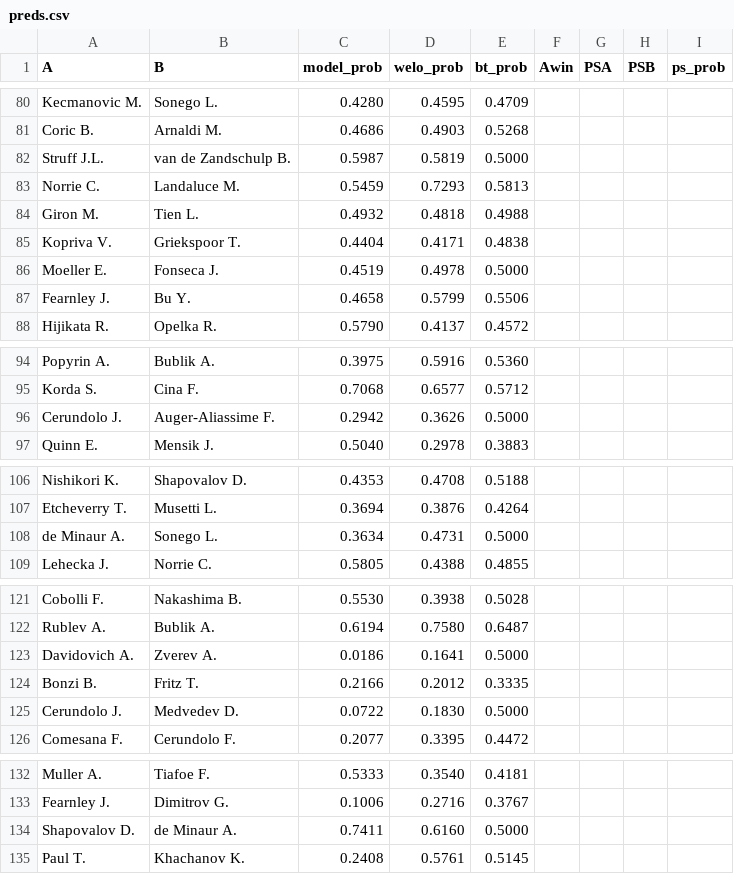
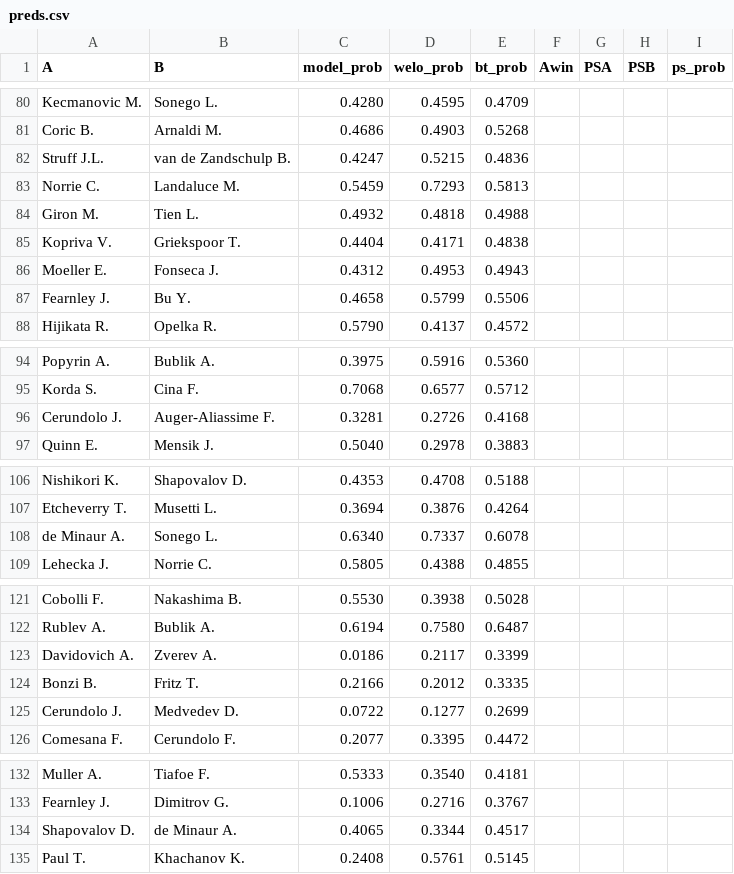
Before and after one commit to Faxulous/tennisgnn_predictions, a CSV file: preds.csv, drawn as a sheet; only a part is shown, gaps mark what is left out.

Commit message:
corrected r64 with prev incorrectly typed names updated

```diff
--- a/preds.csv
+++ b/preds.csv
@@ -81,3 +81,3 @@ Kecmanovic M.,Sonego L.,0.4280,0.4595,0.4709,,,,
 Coric B.,Arnaldi M.,0.4686,0.4903,0.5268,,,,
-Struff J.L.,van de Zandschulp B.,0.5987,0.5819,0.5000,,,,
+Struff J.L.,van de Zandschulp B.,0.4247,0.5215,0.4836,,,,
 Norrie C.,Landaluce M.,0.5459,0.7293,0.5813,,,,
@@ -85,3 +85,3 @@ Giron M.,Tien L.,0.4932,0.4818,0.4988,,,,
 Kopriva V.,Griekspoor T.,0.4404,0.4171,0.4838,,,,
-Moeller E.,Fonseca J.,0.4519,0.4978,0.5000,,,,
+Moeller E.,Fonseca J.,0.4312,0.4953,0.4943,,,,
 Fearnley J.,Bu Y.,0.4658,0.5799,0.5506,,,,
@@ -95,3 +95,3 @@ Popyrin A.,Bublik A.,0.3975,0.5916,0.5360,,,,
 Korda S.,Cina F.,0.7068,0.6577,0.5712,,,,
-Cerundolo J.,Auger-Aliassime F.,0.2942,0.3626,0.5000,,,,
+Cerundolo J.,Auger-Aliassime F.,0.3281,0.2726,0.4168,,,,
 Quinn E.,Mensik J.,0.5040,0.2978,0.3883,,,,
@@ -107,3 +107,3 @@ Nishikori K.,Shapovalov D.,0.4353,0.4708,0.5188,,,,
 Etcheverry T.,Musetti L.,0.3694,0.3876,0.4264,,,,
-de Minaur A.,Sonego L.,0.3634,0.4731,0.5000,,,,
+de Minaur A.,Sonego L.,0.6340, 0.7337,0.6078,,,,
 Lehecka J.,Norrie C.,0.5805,0.4388,0.4855,,,,
@@ -122,5 +122,5 @@ Cobolli F.,Nakashima B.,0.5530,0.3938,0.5028,,,,
 Rublev A.,Bublik A.,0.6194,0.7580,0.6487,,,,
-Davidovich A.,Zverev A.,0.0186,0.1641,0.5000,,,,
+Davidovich A.,Zverev A.,0.0186,0.2117,0.3399,,,,
 Bonzi B.,Fritz T.,0.2166,0.2012,0.3335,,,,
-Cerundolo J.,Medvedev D.,0.0722,0.1830,0.5000,,,,
+Cerundolo J.,Medvedev D.,0.0722,0.1277,0.2699,,,,
 Comesana F.,Cerundolo F.,0.2077,0.3395,0.4472,,,,
@@ -133,3 +133,3 @@ Muller A.,Tiafoe F.,0.5333,0.3540,0.4181,,,,
 Fearnley J.,Dimitrov G.,0.1006,0.2716,0.3767,,,,
-Shapovalov D.,de Minaur A.,0.7411,0.6160,0.5000,,,,
+Shapovalov D.,de Minaur A.,0.4065,0.3344,0.4517,,,,
 Paul T.,Khachanov K.,0.2408,0.5761,0.5145,,,,
```
